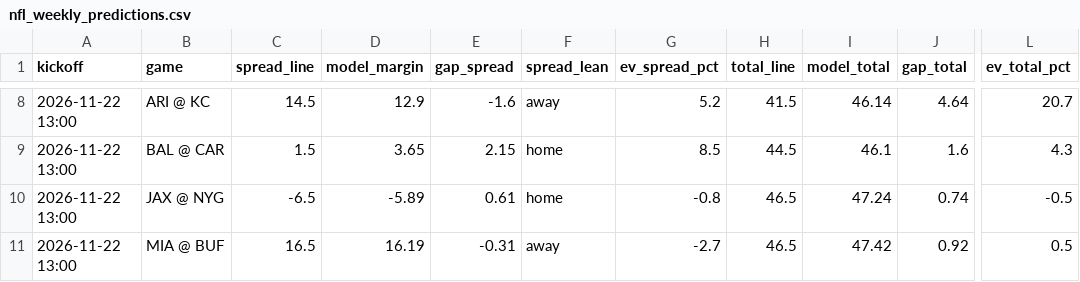
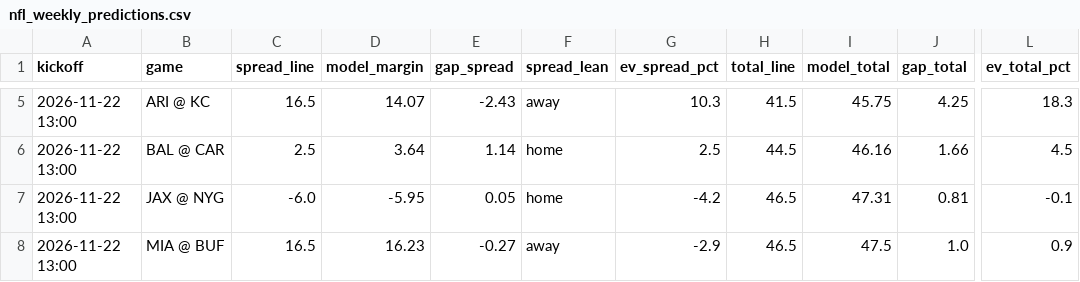
Before and after one commit to bmartinez83/nfl-cfb, a CSV file: outputs/nfl_weekly_predictions.csv, drawn as a sheet; only a part is shown, gaps mark what is left out; addresses are those after the commit; the diff covers the shown part only; the diff names each change by its address in the sheet, - before the commit and + after, or states it on an @@ line.

```diff
--- a/outputs/nfl_weekly_predictions.csv
+++ b/outputs/nfl_weekly_predictions.csv
-C5 (spread_line): 14.5
+C5 (spread_line): 16.5
-D5 (model_margin): 12.9
+D5 (model_margin): 14.07
-E5 (gap_spread): -1.6
+E5 (gap_spread): -2.43
-G5 (ev_spread_pct): 5.2
+G5 (ev_spread_pct): 10.3
-I5 (model_total): 46.14
+I5 (model_total): 45.75
-J5 (gap_total): 4.64
+J5 (gap_total): 4.25
-L5 (ev_total_pct): 20.7
+L5 (ev_total_pct): 18.3
-C6 (spread_line): 1.5
+C6 (spread_line): 2.5
-D6 (model_margin): 3.65
+D6 (model_margin): 3.64
-E6 (gap_spread): 2.15
+E6 (gap_spread): 1.14
-G6 (ev_spread_pct): 8.5
+G6 (ev_spread_pct): 2.5
-I6 (model_total): 46.1
+I6 (model_total): 46.16
-J6 (gap_total): 1.6
+J6 (gap_total): 1.66
-L6 (ev_total_pct): 4.3
+L6 (ev_total_pct): 4.5
-C7 (spread_line): -6.5
+C7 (spread_line): -6.0
-D7 (model_margin): -5.89
+D7 (model_margin): -5.95
-E7 (gap_spread): 0.61
+E7 (gap_spread): 0.05
-G7 (ev_spread_pct): -0.8
+G7 (ev_spread_pct): -4.2
-I7 (model_total): 47.24
+I7 (model_total): 47.31
-J7 (gap_total): 0.74
+J7 (gap_total): 0.81
-L7 (ev_total_pct): -0.5
+L7 (ev_total_pct): -0.1
-D8 (model_margin): 16.19
+D8 (model_margin): 16.23
-E8 (gap_spread): -0.31
+E8 (gap_spread): -0.27
-G8 (ev_spread_pct): -2.7
+G8 (ev_spread_pct): -2.9
-I8 (model_total): 47.42
+I8 (model_total): 47.5
-J8 (gap_total): 0.92
+J8 (gap_total): 1.0
-L8 (ev_total_pct): 0.5
+L8 (ev_total_pct): 0.9
```
Also changed, not shown: 5 removed rows and 63 edited cells elsewhere in this file, outputs/nfl_log.csv, 1 other file.
